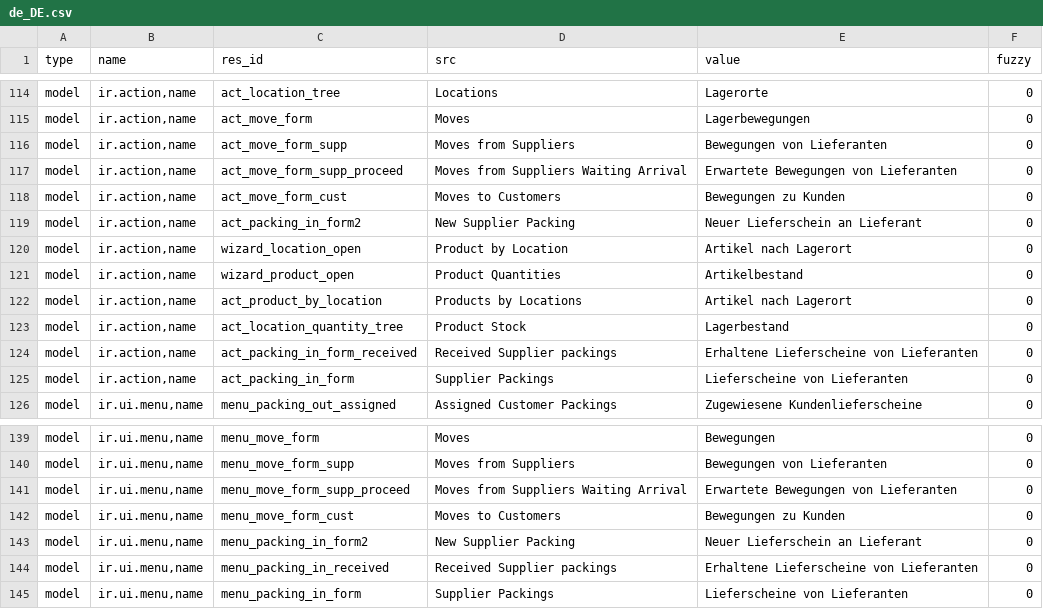
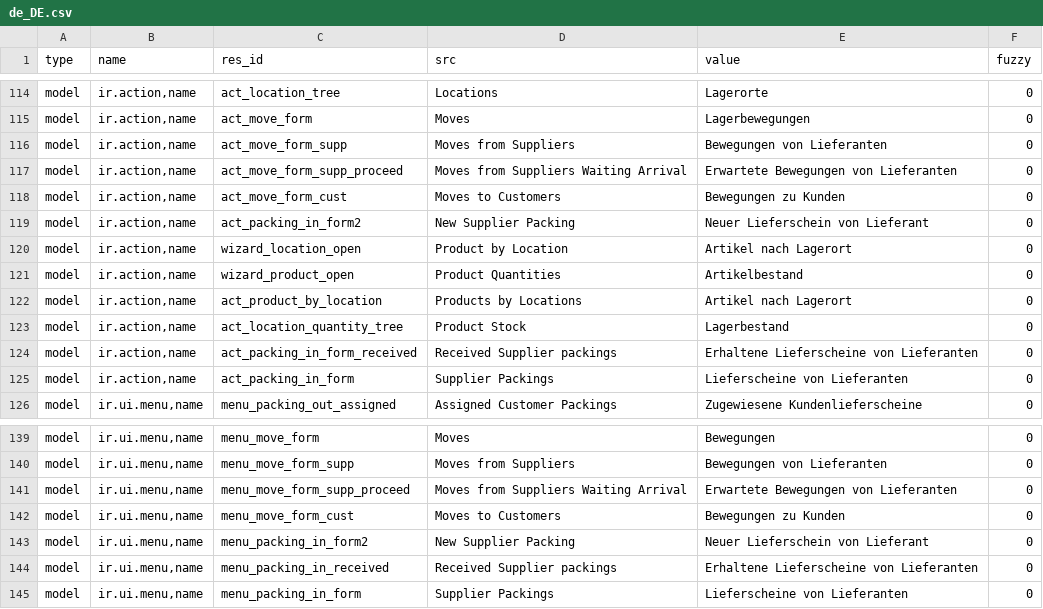
Before and after one commit to NaN-tic/stock, a CSV file: de_DE.csv, drawn as a sheet; only a part is shown, gaps mark what is left out.

Commit message:
updated translation for de_DE

```diff
--- a/de_DE.csv
+++ b/de_DE.csv
@@ -128,3 +128,3 @@ model,"ir.action,name",act_move_form_supp_proceed,Moves from Suppliers Waiting A
 model,"ir.action,name",act_move_form_cust,Moves to Customers,Bewegungen zu Kunden,0
-model,"ir.action,name",act_packing_in_form2,New Supplier Packing,Neuer Lieferschein an Lieferant,0
+model,"ir.action,name",act_packing_in_form2,New Supplier Packing,Neuer Lieferschein von Lieferant,0
 model,"ir.action,name",wizard_location_open,Product by Location,Artikel nach Lagerort,0
@@ -152,3 +152,3 @@ model,"ir.ui.menu,name",menu_move_form_supp_proceed,Moves from Suppliers Waiting
 model,"ir.ui.menu,name",menu_move_form_cust,Moves to Customers,Bewegungen zu Kunden,0
-model,"ir.ui.menu,name",menu_packing_in_form2,New Supplier Packing,Neuer Lieferschein an Lieferant,0
+model,"ir.ui.menu,name",menu_packing_in_form2,New Supplier Packing,Neuer Lieferschein von Lieferant,0
 model,"ir.ui.menu,name",menu_packing_in_received,Received Supplier packings,Erhaltene Lieferscheine von Lieferanten,0
```
